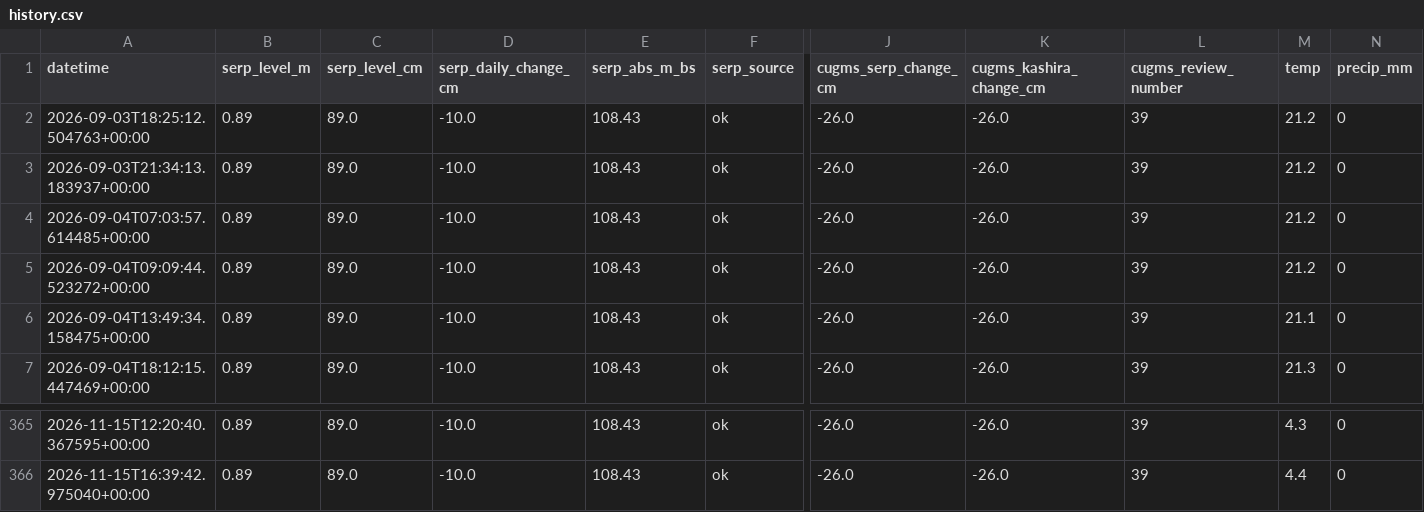
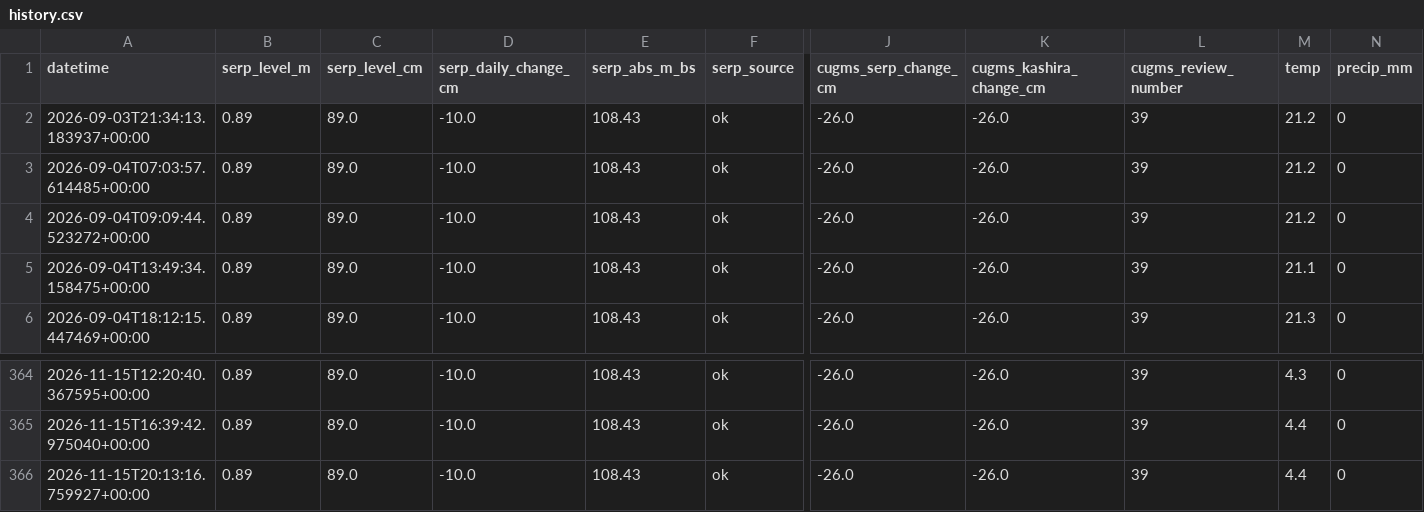
Before and after one commit to EM-from-Pu/oka-flood-monitor, a CSV file: docs/history.csv, drawn as a sheet; only a part is shown, gaps mark what is left out; removed rows and columns are numbered as before the commit, all else as after; rows hold the shown columns only; the diff names each change by its address in the sheet, - before the commit and + after, or states it on an @@ line.

```diff
--- a/docs/history.csv
+++ b/docs/history.csv
-row 2: 2026-09-03T18:25:12.504763+00:00 | 0.89 | 89.0 | -10.0 | 108.43 | ok | -26.0 | -26.0 | 39 | 21.2 | 0
+row 366: 2026-11-15T20:13:16.759927+00:00 | 0.89 | 89.0 | -10.0 | 108.43 | ok | -26.0 | -26.0 | 39 | 4.4 | 0
```
Also changed, not shown: 21 other files.
